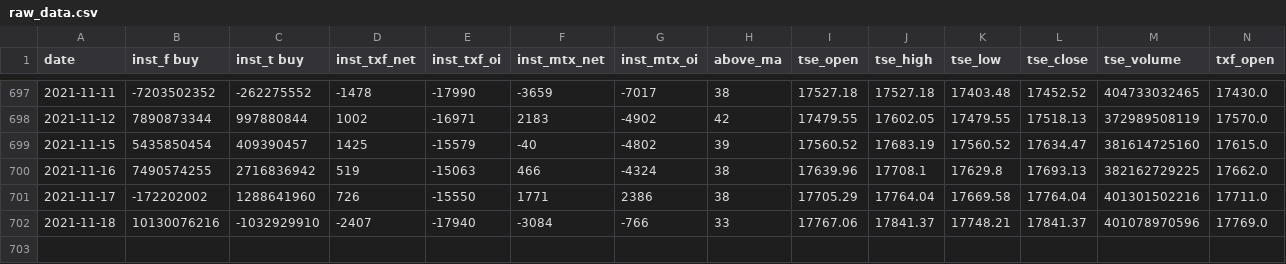
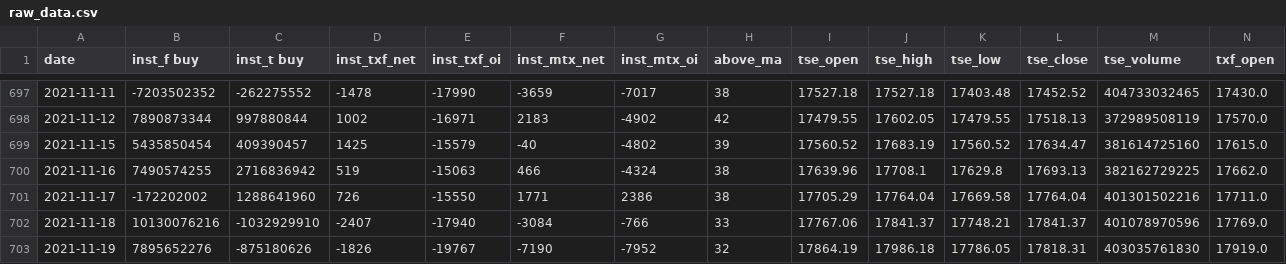
Before and after one commit to MaxChenCMC/Machine_Learning_in_Futures_Trading, a CSV file: raw_data.csv, drawn as a sheet; only a part is shown, gaps mark what is left out; rows hold the shown columns only; the diff names each change by its address in the sheet, - before the commit and + after, or states it on an @@ line.

Commit message:
Update raw_data.csv

```diff
--- a/raw_data.csv
+++ b/raw_data.csv
+row 703: 2021-11-19 | 7895652276 | -875180626 | -1826 | -19767 | -7190 | -7952 | 32 | 17864.19 | 17986.18 | 17786.05 | 17818.31 | 403035761830 | 17919.0
```
